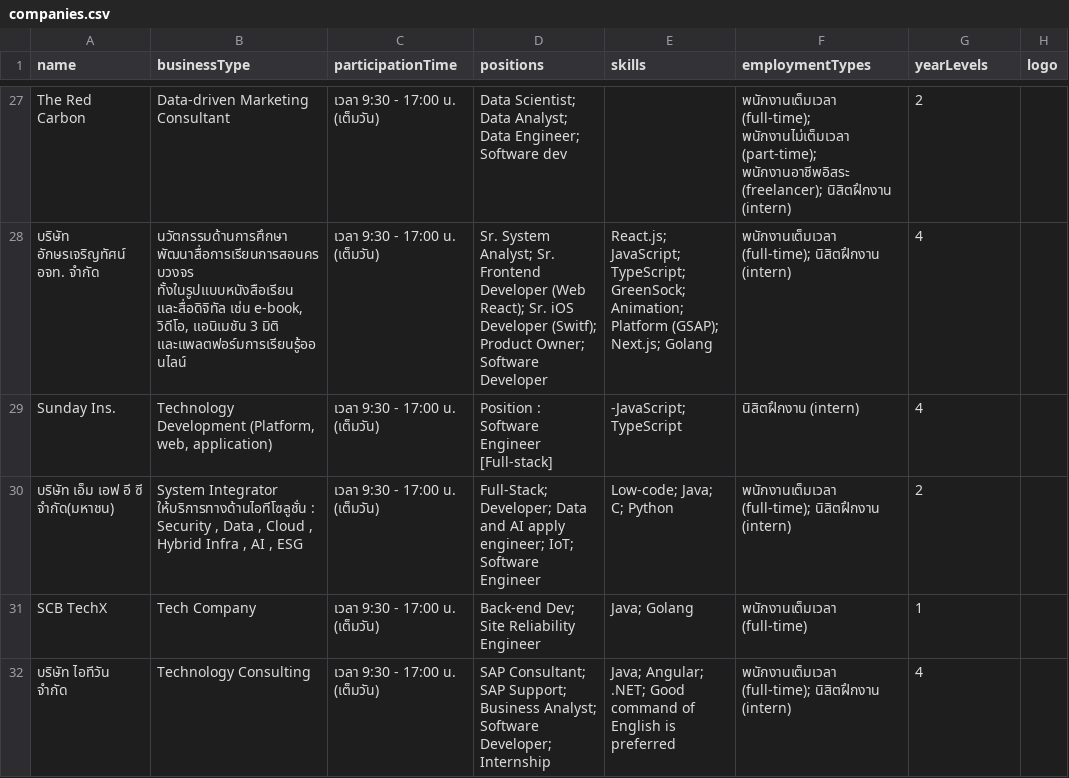
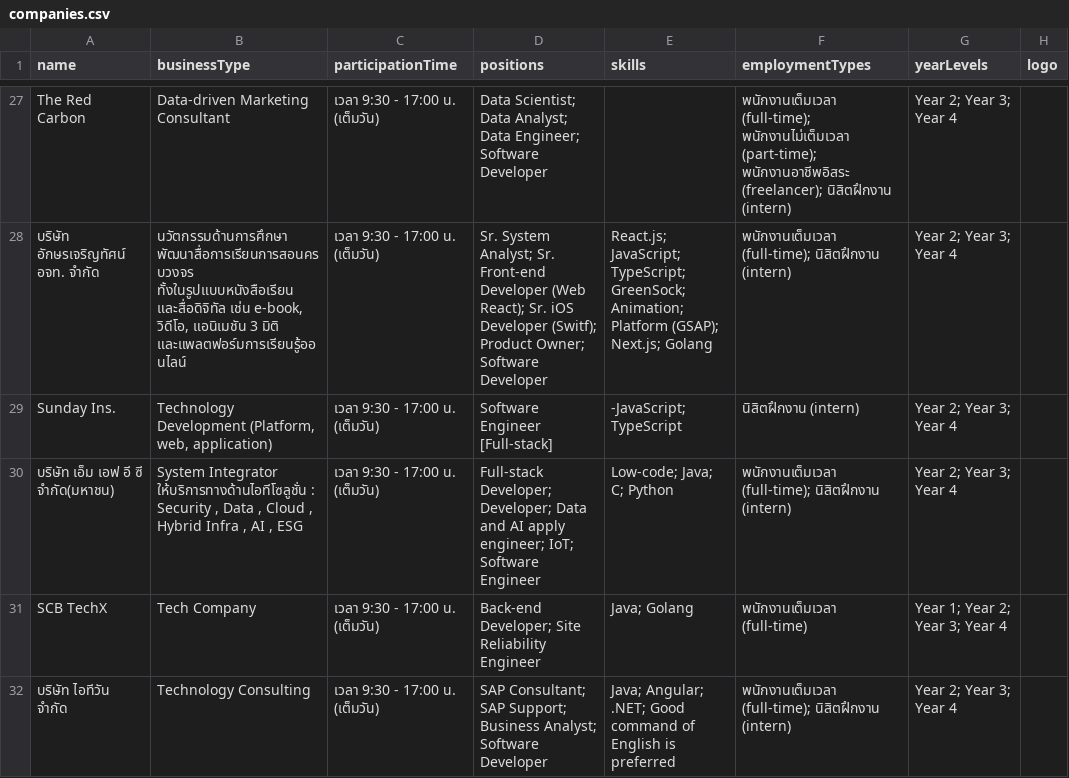
Before and after one commit to Phantawat/cpsk-jobfair-2025, a CSV file: data/companies.csv, drawn as a sheet; only a part is shown, gaps mark what is left out; the diff covers the shown part only; the diff names each change by its address in the sheet, - before the commit and + after, or states it on an @@ line.

```diff
--- a/data/companies.csv
+++ b/data/companies.csv
-D27 (positions): …Engineer; Software dev
+D27 (positions): …Engineer; Software Developer
-G27 (yearLevels): 2
+G27 (yearLevels): Year 2; Year 3; Year 4
-D28 (positions): …Analyst; Sr. Frontend Developer (Web…
+D28 (positions): …Analyst; Sr. Front-end Developer (Web…
-G28:G29 (yearLevels): 4
+G28:G29 (yearLevels): Year 2; Year 3; Year 4
-D29 (positions): Position : Software Engineer [Full-stack]
+D29 (positions): Software Engineer [Full-stack]
-D30 (positions): Full-Stack; Developer; Data…
+D30 (positions): Full-stack Developer; Developer; Data…
-G30 (yearLevels): 2
+G30 (yearLevels): Year 2; Year 3; Year 4
-D31 (positions): Back-end Dev; Site Reliability Engineer
+D31 (positions): Back-end Developer; Site Reliability Engineer
-G31 (yearLevels): 1
+G31 (yearLevels): Year 1; Year 2; Year 3; Year 4
-D32 (positions): …Analyst; Software Developer; Internship
+D32 (positions): …Analyst; Software Developer
-G32 (yearLevels): 4
+G32 (yearLevels): Year 2; Year 3; Year 4
```
Also changed, not shown: 46 edited cells elsewhere in this file, 7 other files.
